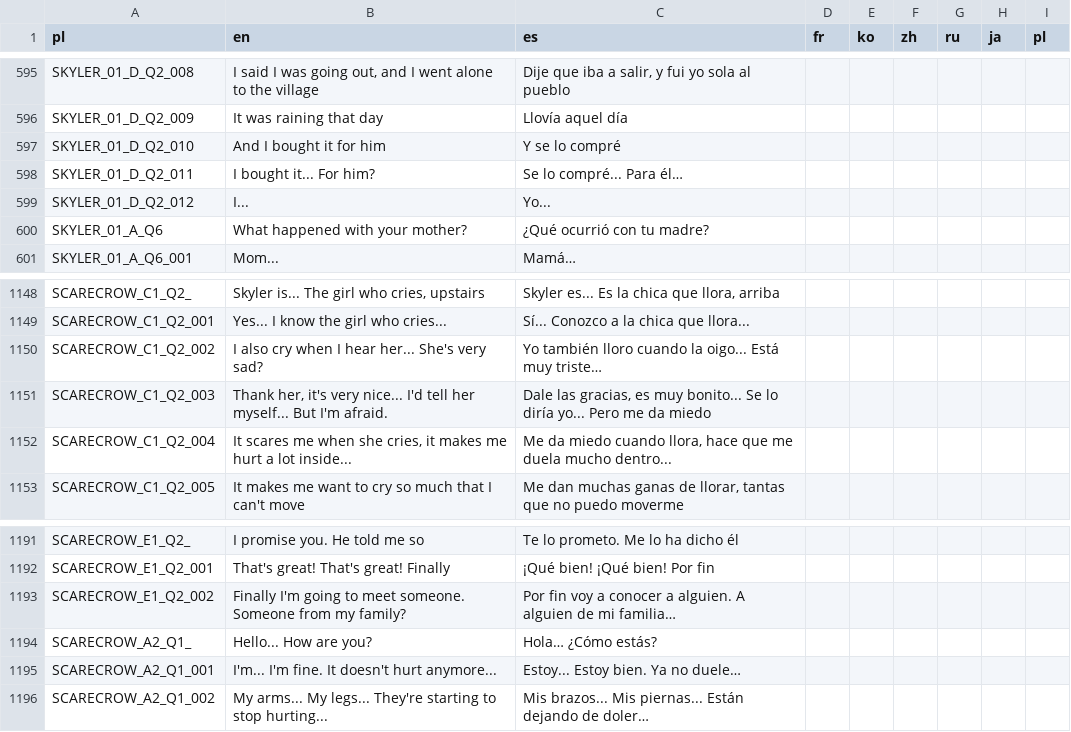
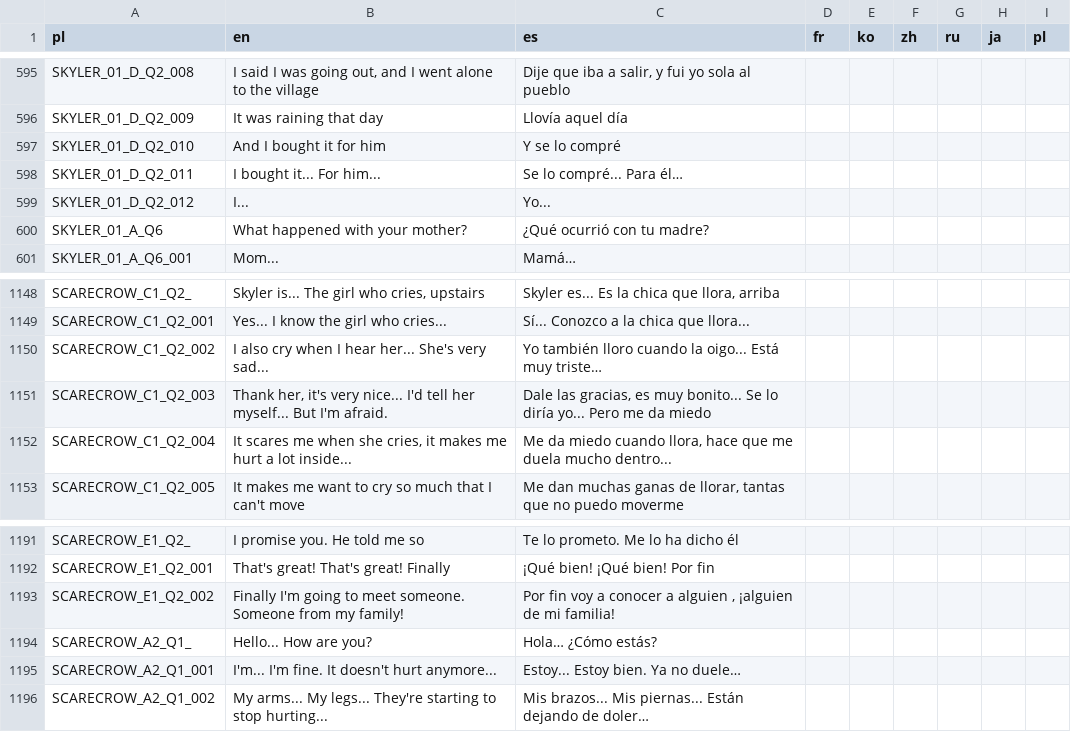
Before and after one commit to JorgeVelascoGames/my_fair_damnation, a CSV file: my_fair_damnation_godot/localization_template.csv, drawn as a sheet; only a part is shown, gaps mark what is left out; the diff covers the shown part only.

```diff
--- a/my_fair_damnation_godot/localization_template.csv
+++ b/my_fair_damnation_godot/localization_template.csv
@@ -597,3 +597,3 @@ SKYLER_01_D_Q2_009,It was raining that day,Llovía aquel día,,,,,,
 SKYLER_01_D_Q2_010,And I bought it for him,Y se lo compré,,,,,,
-SKYLER_01_D_Q2_011,I bought it... For him?,Se lo compré... Para él…,,,,,,
+SKYLER_01_D_Q2_011,I bought it... For him...,Se lo compré... Para él…,,,,,,
 SKYLER_01_D_Q2_012,I...,Yo...,,,,,,
@@ -1149,3 +1149,3 @@ SCARECROW_C1_Q2_,"Skyler is... The girl who cries, upstairs","Skyler es... Es la
 SCARECROW_C1_Q2_001,Yes... I know the girl who cries...,Sí... Conozco a la chica que llora...,,,,,,
-SCARECROW_C1_Q2_002,I also cry when I hear her... She's very sad?,Yo también lloro cuando la oigo... Está muy triste…,,,,,,
+SCARECROW_C1_Q2_002,I also cry when I hear her... She's very sad...,Yo también lloro cuando la oigo... Está muy triste…,,,,,,
 SCARECROW_C1_Q2_003,"Thank her, it's very nice... I'd tell her myself... But I'm afraid.","Dale las gracias, es muy bonito... Se lo diría yo... Pero me da miedo",,,,,,
@@ -1192,3 +1192,3 @@ SCARECROW_E1_Q2_,I promise you. He told me so,Te lo prometo. Me lo ha dicho él,
 SCARECROW_E1_Q2_001,That's great! That's great! Finally,¡Qué bien! ¡Qué bien! Por fin,,,,,,
-SCARECROW_E1_Q2_002,Finally I'm going to meet someone. Someone from my family?,Por fin voy a conocer a alguien. A alguien de mi familia…,,,,,,
+SCARECROW_E1_Q2_002,Finally I'm going to meet someone. Someone from my family!,"Por fin voy a conocer a alguien , ¡alguien de mi familia!",,,,,,
 SCARECROW_A2_Q1_,Hello... How are you?,Hola… ¿Cómo estás?,,,,,,
```
Also changed, not shown: 1 added row and 9 edited cells elsewhere in this file, 28 other files.
